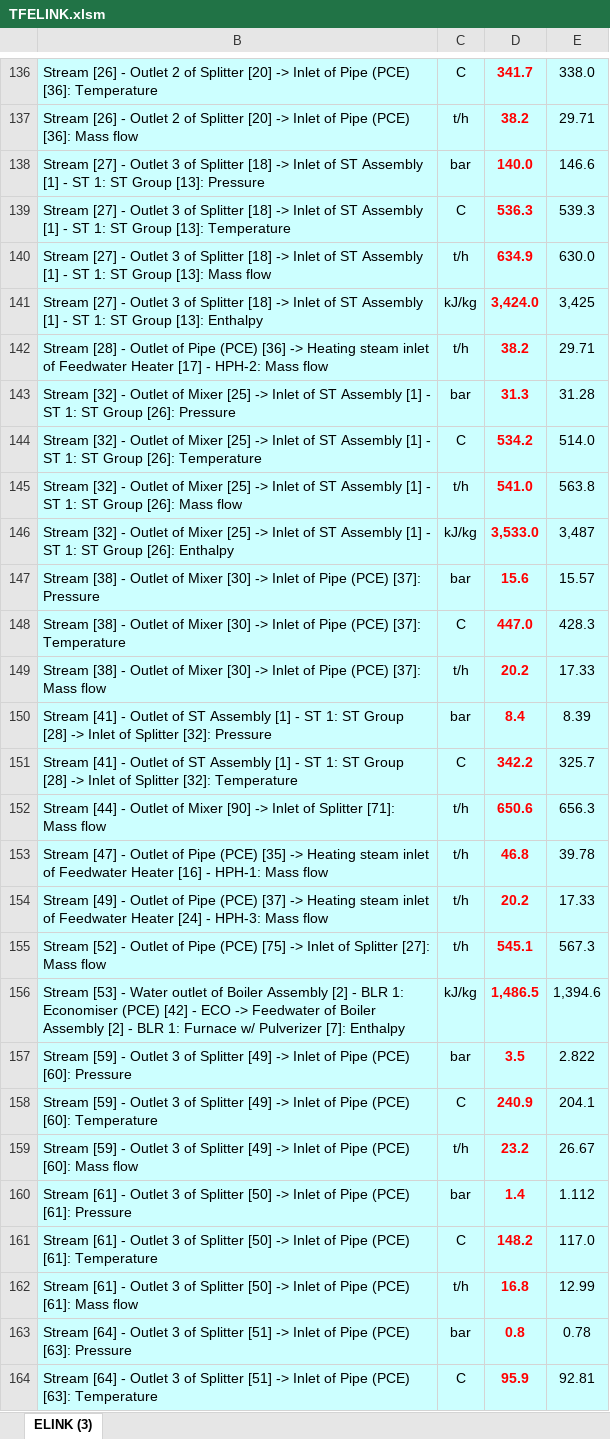
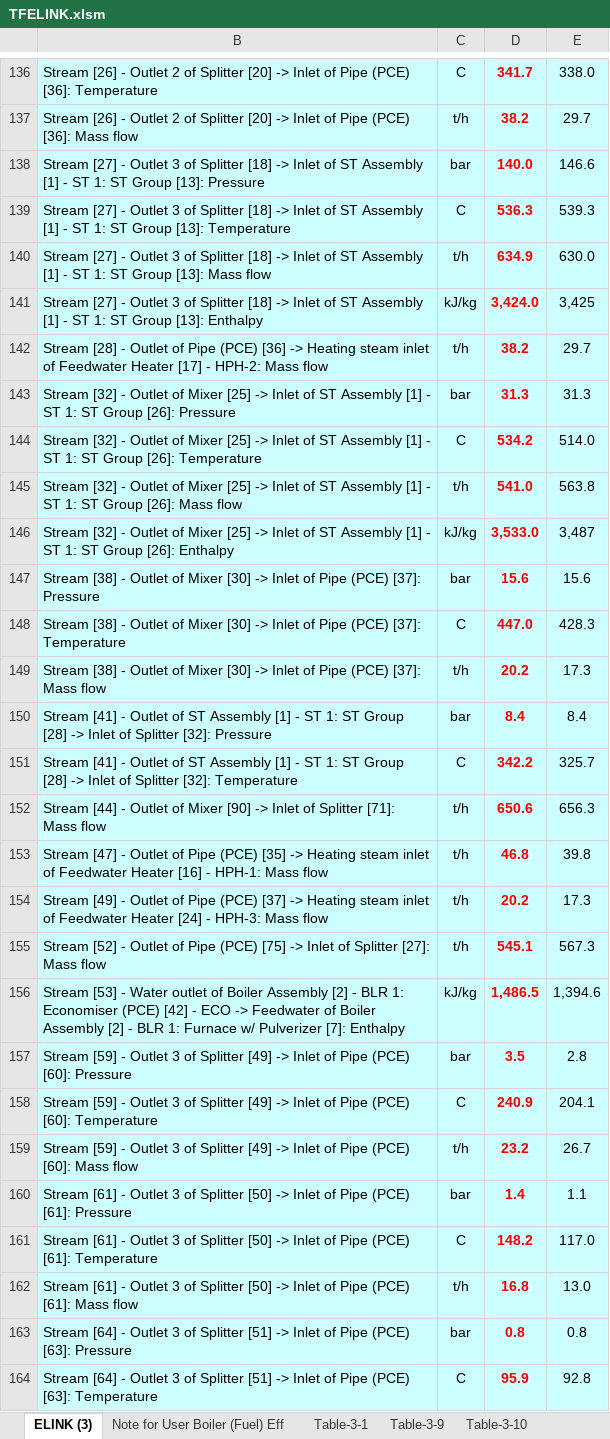
Before and after one commit to MrWaradana/efficiency-app, an Excel workbook: dummy_data/TFELINK.xlsm, sheet ELINK (3), drawn as a sheet; only a part is shown, gaps mark what is left out; values as stored, in another font and other column widths than the file's, no borders; charts and pictures not drawn; the diff covers the shown part only; the diff names each change by its address in the sheet, - before the commit and + after, or states it on an @@ line.

```diff
--- a/dummy_data/TFELINK.xlsm (sheet ELINK (3))
+++ b/dummy_data/TFELINK.xlsm (sheet ELINK (3))
@@ sheet tab unhidden: Note for User Boiler (Fuel) Eff @@
@@ sheet tab unhidden: Table-3-1 @@
@@ sheet tab unhidden: Table-3-9 @@
@@ sheet tab unhidden: Table-3-10 @@
-E137: 29.71
+E137: 29.7
-E142: 29.71
+E142: 29.7
-E143: 31.28
+E143: 31.3
-E147: 15.57
+E147: 15.6
-E149: 17.33
+E149: 17.3
-E150: 8.39
+E150: 8.4
-E153: 39.78
+E153: 39.8
-E154: 17.33
+E154: 17.3
-E157: 2.822
+E157: 2.8
-E159: 26.67
+E159: 26.7
-E160: 1.112
+E160: 1.1
-E162: 12.99
+E162: 13.0
-E163: 0.78
+E163: 0.8
-E164: 92.81
+E164: 92.8
```
Also changed, not shown: 96 edited cells elsewhere in this sheet, other sheet tabs, charts or pictures, 17 other files.
